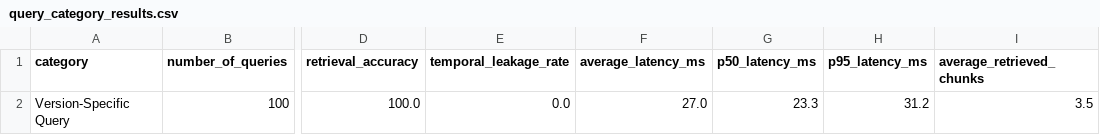
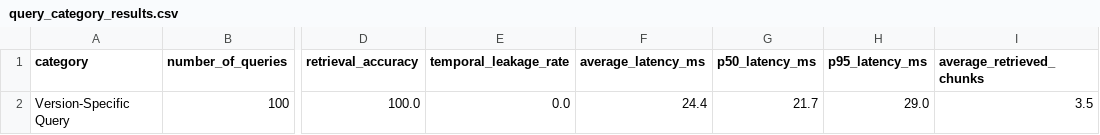
Before and after one commit to weiqiloo97-jpg/RAG-Integration-with-LLM, a CSV file: results/query_category_results.csv, drawn as a sheet; only a part is shown, gaps mark what is left out; the diff names each change by its address in the sheet, - before the commit and + after, or states it on an @@ line.

```diff
--- a/results/query_category_results.csv
+++ b/results/query_category_results.csv
-F2 (average_latency_ms): 27.0
+F2 (average_latency_ms): 24.4
-G2 (p50_latency_ms): 23.3
+G2 (p50_latency_ms): 21.7
-H2 (p95_latency_ms): 31.2
+H2 (p95_latency_ms): 29.0
```
Also changed, not shown: results/latency_results.csv, results/retrieval_breakdown.csv, 2 other files.
